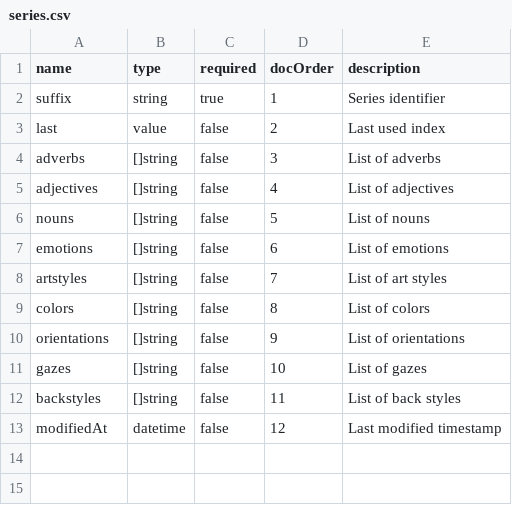
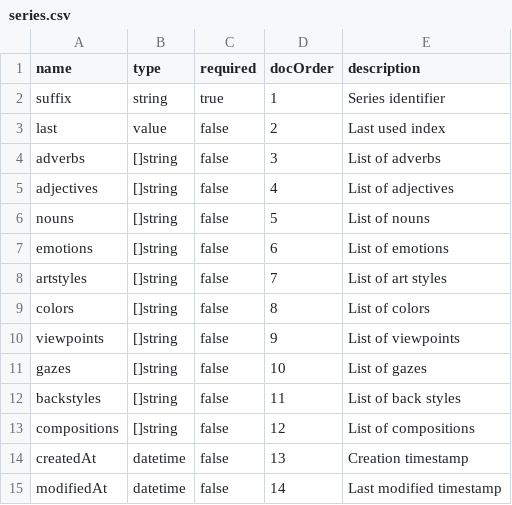
Before and after one commit to TrueBlocks/trueblocks-explorer, a CSV file: code_gen/templates/classDefinitions/fields/series.csv, drawn as a sheet.

Commit message:
Uses new attributes for viewpoints and compositions

```diff
--- a/code_gen/templates/classDefinitions/fields/series.csv
+++ b/code_gen/templates/classDefinitions/fields/series.csv
@@ -9,5 +9,7 @@ artstyles   , []string, false   ,        7, List of art styles
 colors      , []string, false   ,        8, List of colors
-orientations, []string, false   ,        9, List of orientations
+viewpoints  , []string, false   ,        9, List of viewpoints
 gazes       , []string, false   ,       10, List of gazes
 backstyles  , []string, false   ,       11, List of back styles
-modifiedAt  , datetime, false   ,       12, Last modified timestamp
+compositions, []string, false   ,       12, List of compositions
+createdAt   , datetime, false   ,       13, Creation timestamp
+modifiedAt  , datetime, false   ,       14, Last modified timestamp
```
Also changed, not shown: 8 other files.
